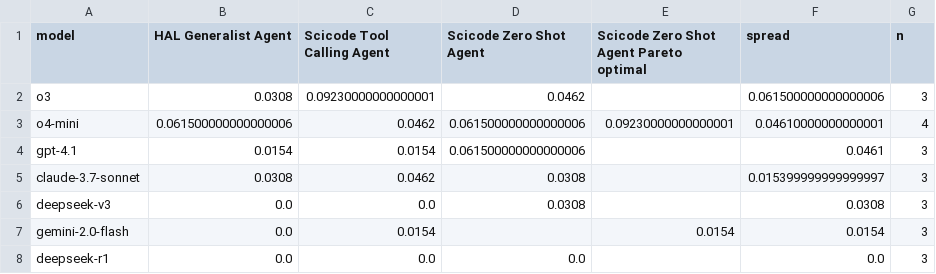
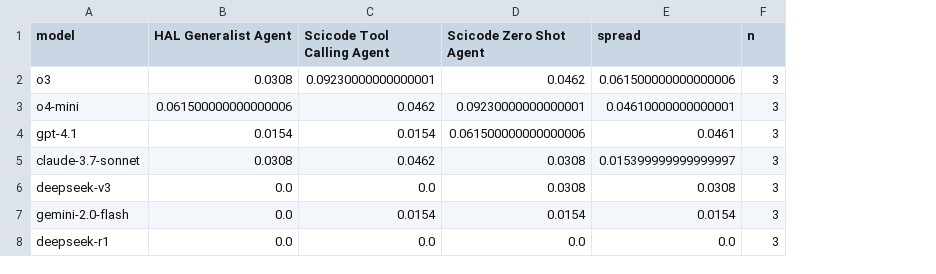
Before and after one commit to alloevil/agent-harness-evals, a CSV file: views/harness_matrix_hal_scicode.csv, drawn as a sheet; removed rows and columns are numbered as before the commit, all else as after; the diff names each change by its address in the sheet, - before the commit and + after, or states it on an @@ line.

```diff
--- a/views/harness_matrix_hal_scicode.csv
+++ b/views/harness_matrix_hal_scicode.csv
-column E, rows 1-7: Scicode Zero Shot Agent Pareto optimal |  | 0.09230000000000001 |  |  |  | 0.0154
-D3 (Scicode Zero Shot Agent): 0.061500000000000006
+D3 (Scicode Zero Shot Agent): 0.09230000000000001
-F3 (n): 4
+F3 (n): 3
-D7 (Scicode Zero Shot Agent): (empty)
+D7 (Scicode Zero Shot Agent): 0.0154
```
Also changed, not shown: views/harness_matrix_hal_corebench_hard.csv, views/harness_matrix_hal_online_mind2web.csv, 26 other files.
